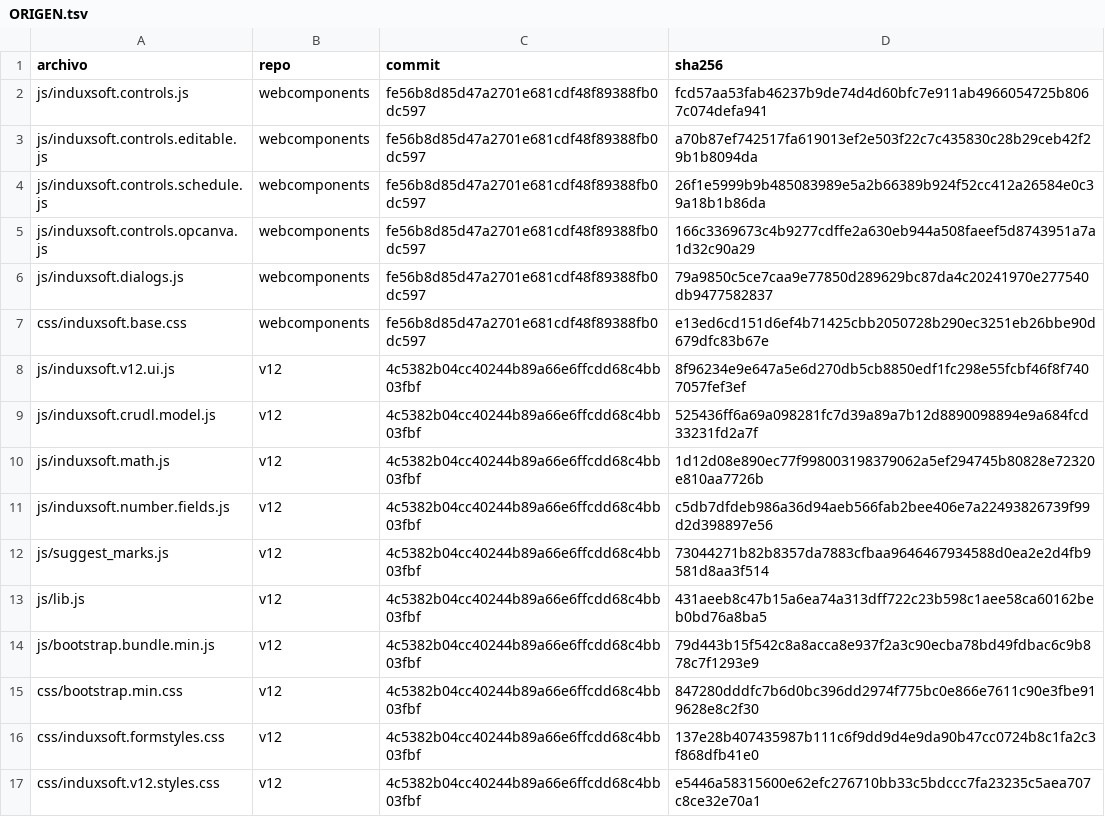
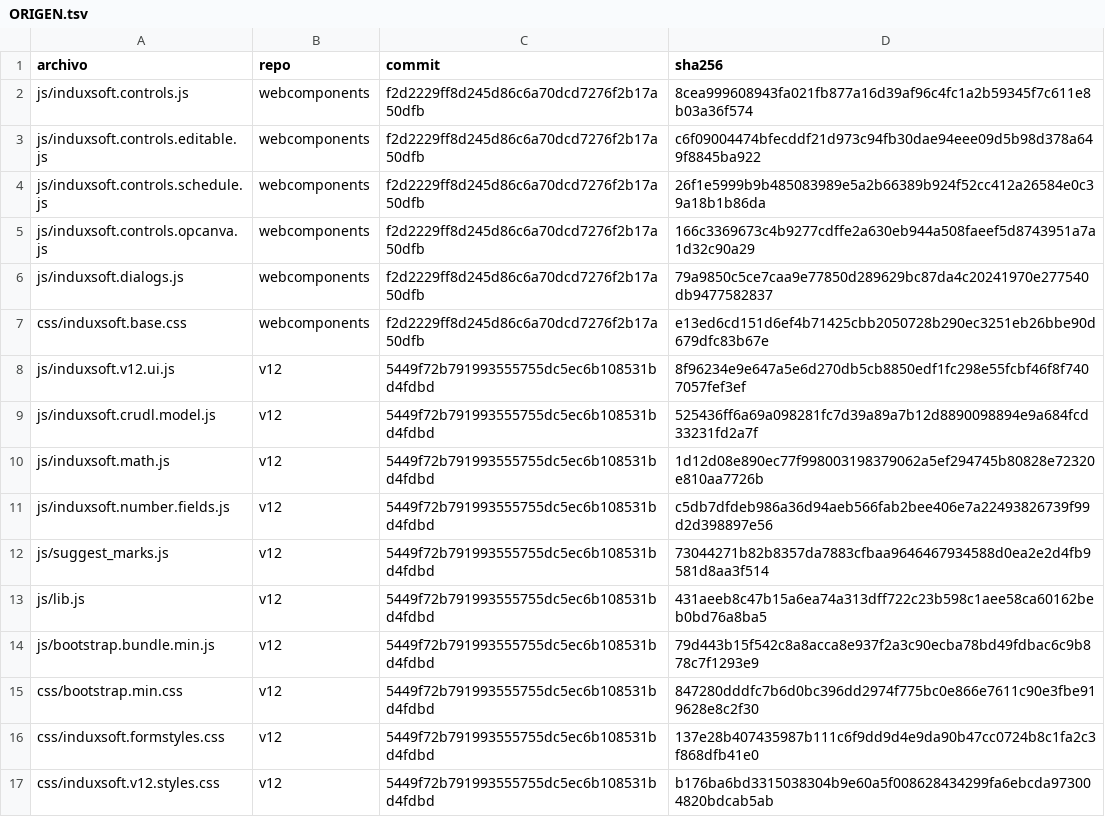
Before and after one commit to Induxsoft/webshell, a TSV file: src/webshell/_static/ORIGEN.tsv, drawn as a sheet.

```diff
--- a/src/webshell/_static/ORIGEN.tsv
+++ b/src/webshell/_static/ORIGEN.tsv
@@ -1,17 +1,17 @@
 archivo	repo	commit	sha256
-js/induxsoft.controls.js	webcomponents	fe56b8d85d47a2701e681cdf48f89388fb0dc597	fcd57aa53fab46237b9de74d4d60bfc7e911ab4966054725b8067c074defa941
-js/induxsoft.controls.editable.js	webcomponents	fe56b8d85d47a2701e681cdf48f89388fb0dc597	a70b87ef742517fa619013ef2e503f22c7c435830c28b29ceb42f29b1b8094da
-js/induxsoft.controls.schedule.js	webcomponents	fe56b8d85d47a2701e681cdf48f89388fb0dc597	26f1e5999b9b485083989e5a2b66389b924f52cc412a26584e0c39a18b1b86da
-js/induxsoft.controls.opcanva.js	webcomponents	fe56b8d85d47a2701e681cdf48f89388fb0dc597	166c3369673c4b9277cdffe2a630eb944a508faeef5d8743951a7a1d32c90a29
-js/induxsoft.dialogs.js	webcomponents	fe56b8d85d47a2701e681cdf48f89388fb0dc597	79a9850c5ce7caa9e77850d289629bc87da4c20241970e277540db9477582837
-css/induxsoft.base.css	webcomponents	fe56b8d85d47a2701e681cdf48f89388fb0dc597	e13ed6cd151d6ef4b71425cbb2050728b290ec3251eb26bbe90d679dfc83b67e
-js/induxsoft.v12.ui.js	v12	4c5382b04cc40244b89a66e6ffcdd68c4bb03fbf	8f96234e9e647a5e6d270db5cb8850edf1fc298e55fcbf46f8f7407057fef3ef
-js/induxsoft.crudl.model.js	v12	4c5382b04cc40244b89a66e6ffcdd68c4bb03fbf	525436ff6a69a098281fc7d39a89a7b12d8890098894e9a684fcd33231fd2a7f
-js/induxsoft.math.js	v12	4c5382b04cc40244b89a66e6ffcdd68c4bb03fbf	1d12d08e890ec77f998003198379062a5ef294745b80828e72320e810aa7726b
-js/induxsoft.number.fields.js	v12	4c5382b04cc40244b89a66e6ffcdd68c4bb03fbf	c5db7dfdeb986a36d94aeb566fab2bee406e7a22493826739f99d2d398897e56
-js/suggest_marks.js	v12	4c5382b04cc40244b89a66e6ffcdd68c4bb03fbf	73044271b82b8357da7883cfbaa9646467934588d0ea2e2d4fb9581d8aa3f514
-js/lib.js	v12	4c5382b04cc40244b89a66e6ffcdd68c4bb03fbf	431aeeb8c47b15a6ea74a313dff722c23b598c1aee58ca60162beb0bd76a8ba5
-js/bootstrap.bundle.min.js	v12	4c5382b04cc40244b89a66e6ffcdd68c4bb03fbf	79d443b15f542c8a8acca8e937f2a3c90ecba78bd49fdbac6c9b878c7f1293e9
-css/bootstrap.min.css	v12	4c5382b04cc40244b89a66e6ffcdd68c4bb03fbf	847280dddfc7b6d0bc396dd2974f775bc0e866e7611c90e3fbe919628e8c2f30
-css/induxsoft.formstyles.css	v12	4c5382b04cc40244b89a66e6ffcdd68c4bb03fbf	137e28b407435987b111c6f9dd9d4e9da90b47cc0724b8c1fa2c3f868dfb41e0
-css/induxsoft.v12.styles.css	v12	4c5382b04cc40244b89a66e6ffcdd68c4bb03fbf	e5446a58315600e62efc276710bb33c5bdccc7fa23235c5aea707c8ce32e70a1
+js/induxsoft.controls.js	webcomponents	f2d2229ff8d245d86c6a70dcd7276f2b17a50dfb	8cea999608943fa021fb877a16d39af96c4fc1a2b59345f7c611e8b03a36f574
+js/induxsoft.controls.editable.js	webcomponents	f2d2229ff8d245d86c6a70dcd7276f2b17a50dfb	c6f09004474bfecddf21d973c94fb30dae94eee09d5b98d378a649f8845ba922
+js/induxsoft.controls.schedule.js	webcomponents	f2d2229ff8d245d86c6a70dcd7276f2b17a50dfb	26f1e5999b9b485083989e5a2b66389b924f52cc412a26584e0c39a18b1b86da
+js/induxsoft.controls.opcanva.js	webcomponents	f2d2229ff8d245d86c6a70dcd7276f2b17a50dfb	166c3369673c4b9277cdffe2a630eb944a508faeef5d8743951a7a1d32c90a29
+js/induxsoft.dialogs.js	webcomponents	f2d2229ff8d245d86c6a70dcd7276f2b17a50dfb	79a9850c5ce7caa9e77850d289629bc87da4c20241970e277540db9477582837
+css/induxsoft.base.css	webcomponents	f2d2229ff8d245d86c6a70dcd7276f2b17a50dfb	e13ed6cd151d6ef4b71425cbb2050728b290ec3251eb26bbe90d679dfc83b67e
+js/induxsoft.v12.ui.js	v12	5449f72b791993555755dc5ec6b108531bd4fdbd	8f96234e9e647a5e6d270db5cb8850edf1fc298e55fcbf46f8f7407057fef3ef
+js/induxsoft.crudl.model.js	v12	5449f72b791993555755dc5ec6b108531bd4fdbd	525436ff6a69a098281fc7d39a89a7b12d8890098894e9a684fcd33231fd2a7f
+js/induxsoft.math.js	v12	5449f72b791993555755dc5ec6b108531bd4fdbd	1d12d08e890ec77f998003198379062a5ef294745b80828e72320e810aa7726b
+js/induxsoft.number.fields.js	v12	5449f72b791993555755dc5ec6b108531bd4fdbd	c5db7dfdeb986a36d94aeb566fab2bee406e7a22493826739f99d2d398897e56
+js/suggest_marks.js	v12	5449f72b791993555755dc5ec6b108531bd4fdbd	73044271b82b8357da7883cfbaa9646467934588d0ea2e2d4fb9581d8aa3f514
+js/lib.js	v12	5449f72b791993555755dc5ec6b108531bd4fdbd	431aeeb8c47b15a6ea74a313dff722c23b598c1aee58ca60162beb0bd76a8ba5
+js/bootstrap.bundle.min.js	v12	5449f72b791993555755dc5ec6b108531bd4fdbd	79d443b15f542c8a8acca8e937f2a3c90ecba78bd49fdbac6c9b878c7f1293e9
+css/bootstrap.min.css	v12	5449f72b791993555755dc5ec6b108531bd4fdbd	847280dddfc7b6d0bc396dd2974f775bc0e866e7611c90e3fbe919628e8c2f30
+css/induxsoft.formstyles.css	v12	5449f72b791993555755dc5ec6b108531bd4fdbd	137e28b407435987b111c6f9dd9d4e9da90b47cc0724b8c1fa2c3f868dfb41e0
+css/induxsoft.v12.styles.css	v12	5449f72b791993555755dc5ec6b108531bd4fdbd	b176ba6bd3315038304b9e60a5f008628434299fa6ebcda973004820bdcab5ab
```
Also changed, not shown: 5 other files.
